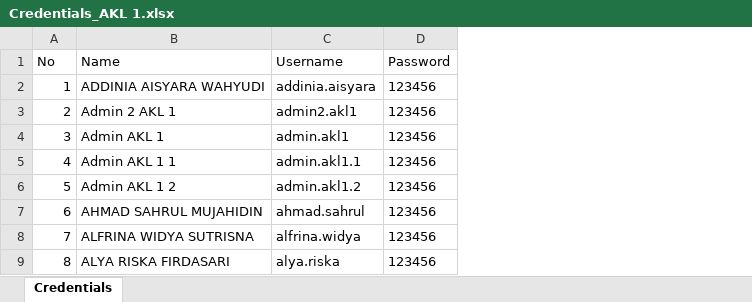
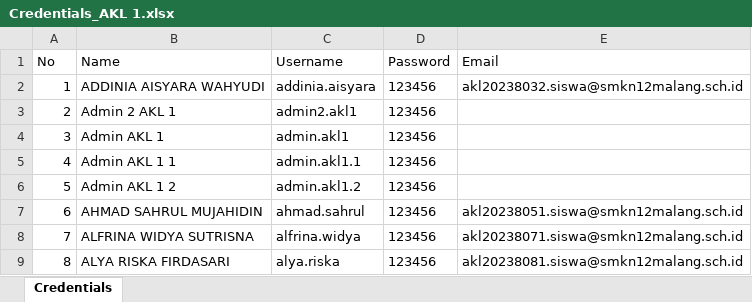
Before and after one commit to lana2909/lastnote18, an Excel workbook: credentials/Credentials_AKL 1.xlsx, sheet Credentials, drawn as a sheet; only a part is shown; values as stored, in another font and other column widths than the file's, no borders; the diff names each change by its address in the sheet, - before the commit and + after, or states it on an @@ line.

Commit message:
Add_emails_to_credential_files

```diff
--- a/credentials/Credentials_AKL 1.xlsx (sheet Credentials)
+++ b/credentials/Credentials_AKL 1.xlsx (sheet Credentials)
+column E (Email), rows 2-9: akl20238032.siswa@smkn12malang.sch.id |  |  |  |  | akl20238051.siswa@smkn12malang.sch.id | akl20238071.siswa@smkn12malang.sch.id | akl20238081.siswa@smkn12malang.sch.id
```
Also changed, not shown: credentials/Credentials_AKL 2.xlsx, credentials/Credentials_AKL 3.xlsx, 18 other files.
